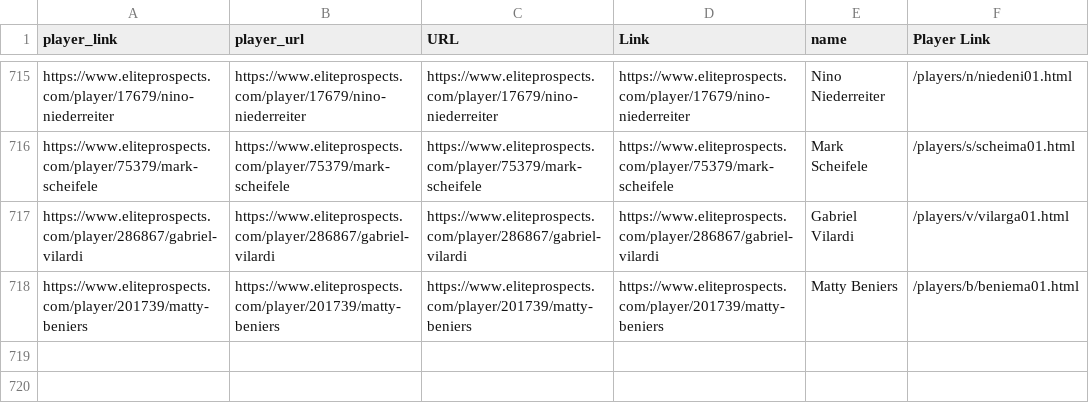
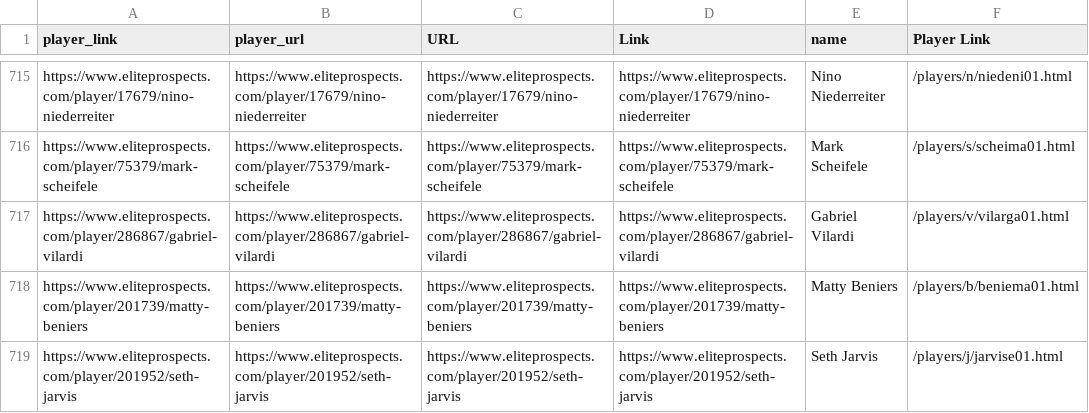
Before and after one commit to kubotahockey/kubota-hockey, a CSV file: MASTERNHLrosterplayerscombined.csv, drawn as a sheet; only a part is shown, gaps mark what is left out.

```diff
--- a/MASTERNHLrosterplayerscombined.csv
+++ b/MASTERNHLrosterplayerscombined.csv
@@ -718 +718,2 @@ https://www.eliteprospects.com/player/286867/gabriel-vilardi,https://www.elitepr
 https://www.eliteprospects.com/player/201739/matty-beniers,https://www.eliteprospects.com/player/201739/matty-beniers,https://www.eliteprospects.com/player/201739/matty-beniers,https://www.eliteprospects.com/player/201739/matty-beniers,Matty Beniers,/players/b/beniema01.html
+https://www.eliteprospects.com/player/201952/seth-jarvis,https://www.eliteprospects.com/player/201952/seth-jarvis,https://www.eliteprospects.com/player/201952/seth-jarvis,https://www.eliteprospects.com/player/201952/seth-jarvis,Seth Jarvis,/players/j/jarvise01.html
```
Also changed, not shown: FINALNHLPLAYERPROJECTIONS.csv.
